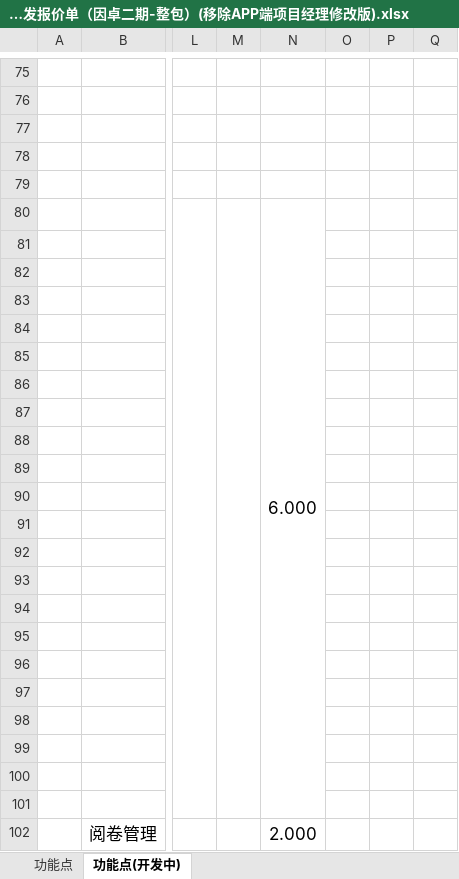
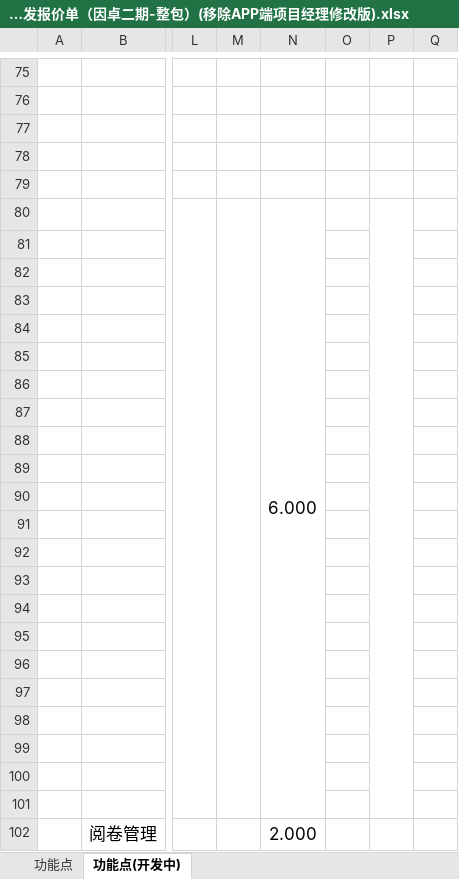
Before and after one commit to wenhulove333/part-time-job, an Excel workbook: 程序员客栈项目/因卓科技教育平台/因卓教育阶段二/软件开发/输入文档/12.06程序员客栈项目开发报价单（因卓二期-整包）(移除APP端项目经理修改版).xlsx, sheet 功能点(开发中), drawn as a sheet; only a part is shown, gaps mark what is left out; values as stored, in another font and other column widths than the file's, no borders; the diff covers the shown part only; the diff names each change by its address in the sheet, - before the commit and + after, or states it on an @@ line.

```diff
--- a/程序员客栈项目/因卓科技教育平台/因卓教育阶段二/软件开发/输入文档/12.06程序员客栈项目开发报价单（因卓二期-整包）(移除APP端项目经理修改版).xlsx (sheet 功能点(开发中))
+++ b/程序员客栈项目/因卓科技教育平台/因卓教育阶段二/软件开发/输入文档/12.06程序员客栈项目开发报价单（因卓二期-整包）(移除APP端项目经理修改版).xlsx (sheet 功能点(开发中))
+P80:P101 merged
+P102:P122 merged
```
Also changed, not shown: 6 edited cells and merged cells elsewhere in this sheet.
